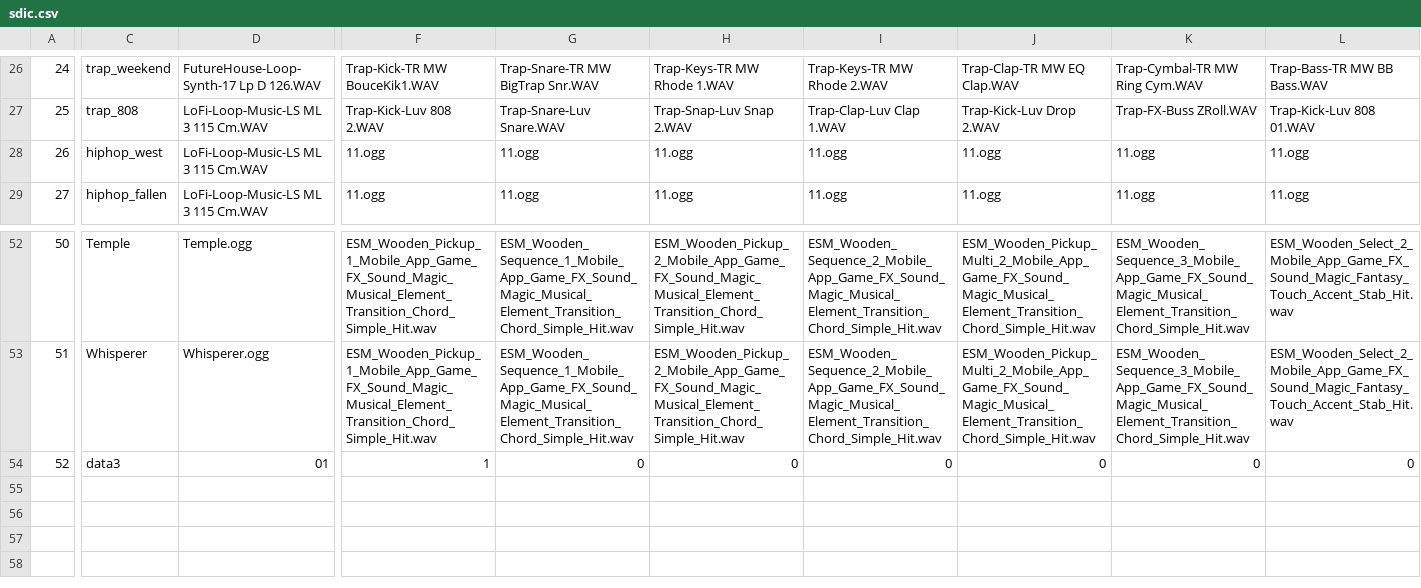
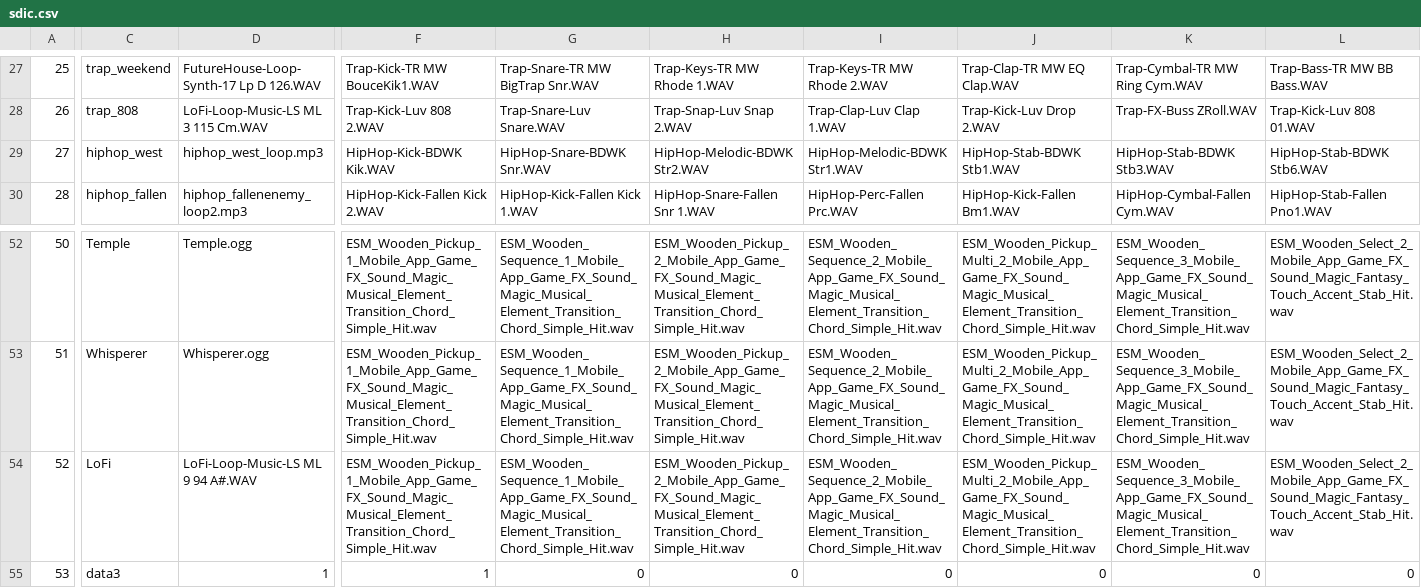
Before and after one commit to Radetzki87/web1, a CSV file: sdic.csv, drawn as a sheet; only a part is shown, gaps mark what is left out; addresses are those after the commit; rows hold the shown columns only; the diff covers the shown part only; the diff names each change by its address in the sheet, - before the commit and + after, or states it on an @@ line.

Commit message:
Add files via upload

```diff
--- a/sdic.csv
+++ b/sdic.csv
@@ column A renumbered from row 12 down @@
-D29: LoFi-Loop-Music-LS ML 3 115 Cm.WAV
+D29: hiphop_west_loop.mp3
-F29: 11.ogg
+F29: HipHop-Kick-BDWK Kik.WAV
-G29: 11.ogg
+G29: HipHop-Snare-BDWK Snr.WAV
-H29: 11.ogg
+H29: HipHop-Melodic-BDWK Str2.WAV
-I29: 11.ogg
+I29: HipHop-Melodic-BDWK Str1.WAV
-J29: 11.ogg
+J29: HipHop-Stab-BDWK Stb1.WAV
-K29: 11.ogg
+K29: HipHop-Stab-BDWK Stb3.WAV
-L29: 11.ogg
+L29: HipHop-Stab-BDWK Stb6.WAV
-D30: LoFi-Loop-Music-LS ML 3 115 Cm.WAV
+D30: hiphop_fallenenemy_loop2.mp3
-F30: 11.ogg
+F30: HipHop-Kick-Fallen Kick 2.WAV
-G30: 11.ogg
+G30: HipHop-Kick-Fallen Kick 1.WAV
-H30: 11.ogg
+H30: HipHop-Snare-Fallen Snr 1.WAV
-I30: 11.ogg
+I30: HipHop-Perc-Fallen Prc.WAV
-J30: 11.ogg
+J30: HipHop-Kick-Fallen Bm1.WAV
-K30: 11.ogg
+K30: HipHop-Cymbal-Fallen Cym.WAV
-L30: 11.ogg
+L30: HipHop-Stab-Fallen Pno1.WAV
+row 54: 52 | LoFi | LoFi-Loop-Music-LS ML 9 94 A#.WAV | ESM_Wooden_Pickup_1_Mobile_App_Game_FX_Sound_Magic_Musical_Element_Transition_Chord_Simple_Hit.wav | ESM_Wooden_Sequence_1_Mobile_App_Game_FX_Sound_Magic_Musical_Element_Transition_Chord_Simple_Hit.wav | ESM_Wooden_Pickup_2_Mobile_App_Game_FX_Sound_Magic_Musical_Element_Transition_Chord_Simple_Hit.wav | ESM_Wooden_Sequence_2_Mobile_App_Game_FX_Sound_Magic_Musical_Element_Transition_Chord_Simple_Hit.wav | ESM_Wooden_Pickup_Multi_2_Mobile_App_Game_FX_Sound_Magic_Musical_Element_Transition_Chord_Simple_Hit.wav | ESM_Wooden_Sequence_3_Mobile_App_Game_FX_Sound_Magic_Musical_Element_Transition_Chord_Simple_Hit.wav | ESM_Wooden_Select_2_Mobile_App_Game_FX_Sound_Magic_Fantasy_Touch_Accent_Stab_Hit.wav
-D55: 01
+D55: 1
```
Also changed, not shown: 1 added row, 1 removed row and 98 edited cells elsewhere in this file.
